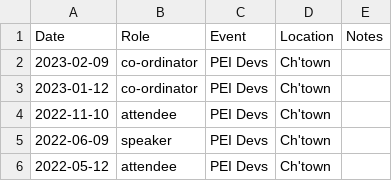
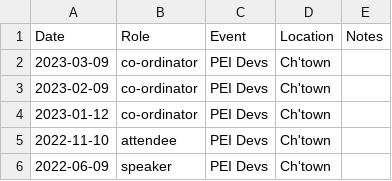
Before and after one commit to codetojoy/self, a CSV file: tech/events.csv, drawn as a sheet; only a part is shown; the shorter side is filled out with more unchanged rows.

```diff
--- a/tech/events.csv
+++ b/tech/events.csv
@@ -1,2 +1,3 @@
 Date,Role,Event,Location,Notes
+2023-03-09,co-ordinator,PEI Devs,Ch'town,
 2023-02-09,co-ordinator,PEI Devs,Ch'town,
```
Also changed, not shown: personal/electric/electric.csv, personal/plasma/plasma.csv, 1 other file.
